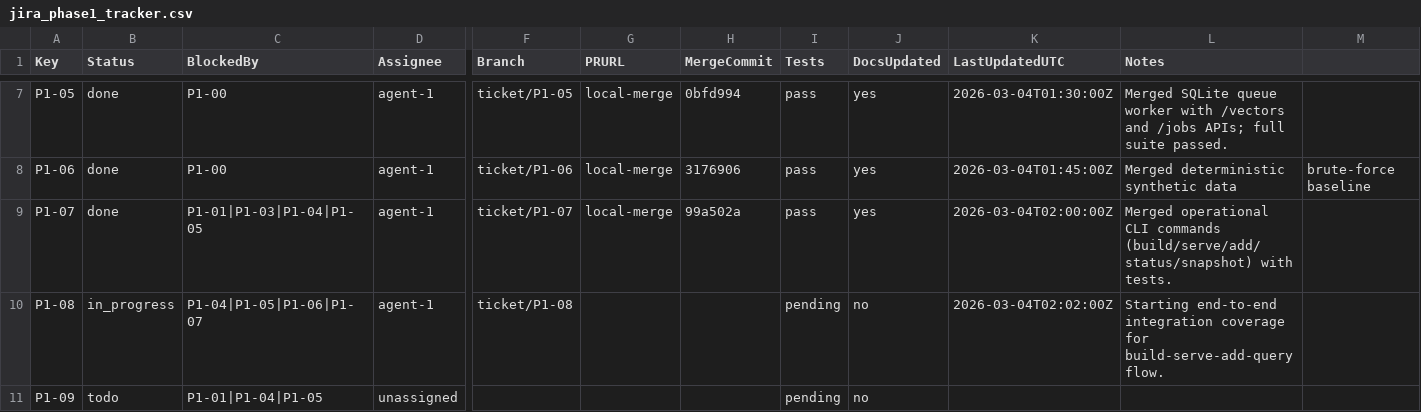
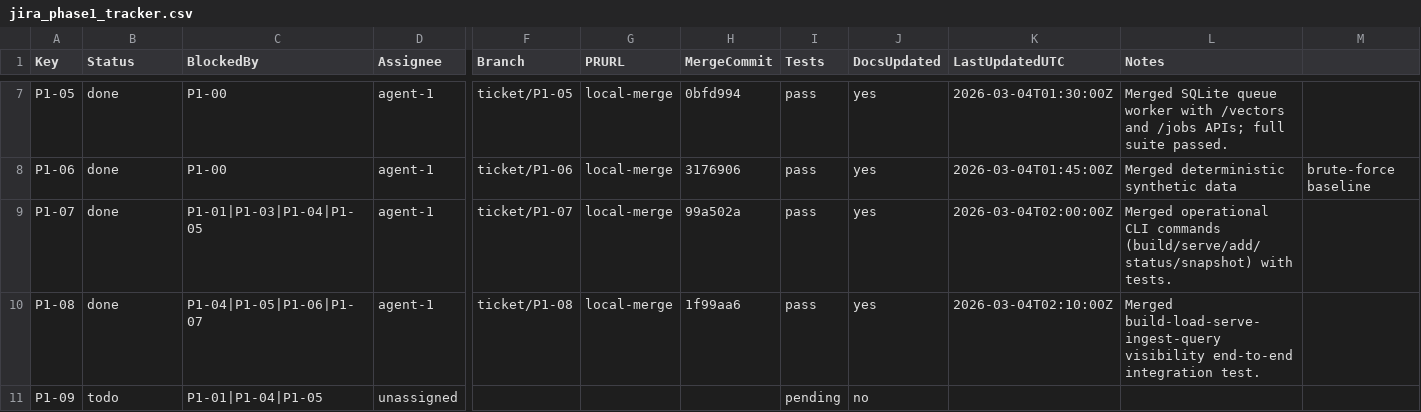
Before and after one commit to ashishbhutani/vector-search-platform, a CSV file: planning/jira_phase1_tracker.csv, drawn as a sheet; only a part is shown, gaps mark what is left out; the diff names each change by its address in the sheet, - before the commit and + after, or states it on an @@ line.

```diff
--- a/planning/jira_phase1_tracker.csv
+++ b/planning/jira_phase1_tracker.csv
-B10 (Status): in_progress
+B10 (Status): done
-G10 (PRURL): (empty)
+G10 (PRURL): local-merge
-H10 (MergeCommit): (empty)
+H10 (MergeCommit): 1f99aa6
-I10 (Tests): pending
+I10 (Tests): pass
-J10 (DocsUpdated): no
+J10 (DocsUpdated): yes
-K10 (LastUpdatedUTC): 2026-03-04T02:02:00Z
+K10 (LastUpdatedUTC): 2026-03-04T02:10:00Z
-L10 (Notes): Starting end-to-end integration coverage for build-serve-add-query flow.
+L10 (Notes): Merged build-load-serve-ingest-query visibility end-to-end integration test.
```
